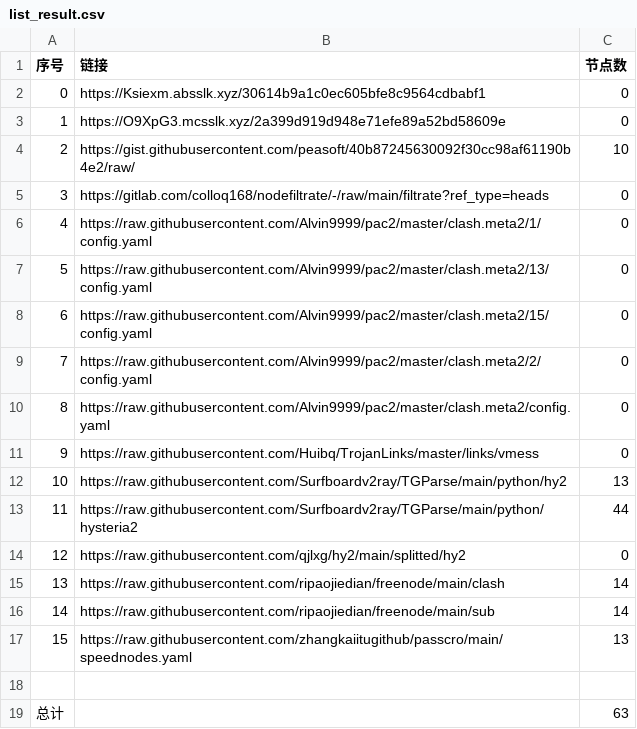
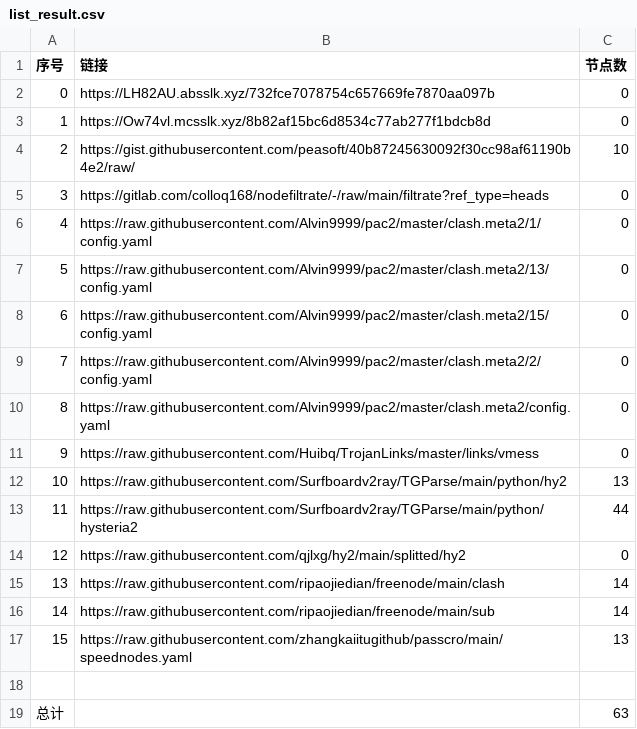
Before and after one commit to qiubei000/NoMoreWalls, a CSV file: list_result.csv, drawn as a sheet.

```diff
--- a/list_result.csv
+++ b/list_result.csv
@@ -1,4 +1,4 @@
 序号,链接,节点数
-0,https://Ksiexm.absslk.xyz/30614b9a1c0ec605bfe8c9564cdbabf1,0
-1,https://O9XpG3.mcsslk.xyz/2a399d919d948e71efe89a52bd58609e,0
+0,https://LH82AU.absslk.xyz/732fce7078754c657669fe7870aa097b,0
+1,https://Ow74vl.mcsslk.xyz/8b82af15bc6d8534c77ab277f1bdcb8d,0
 2,https://gist.githubusercontent.com/peasoft/40b87245630092f30cc98af61190b4e2/raw/,10
```
Also changed, not shown: 3 other files.
